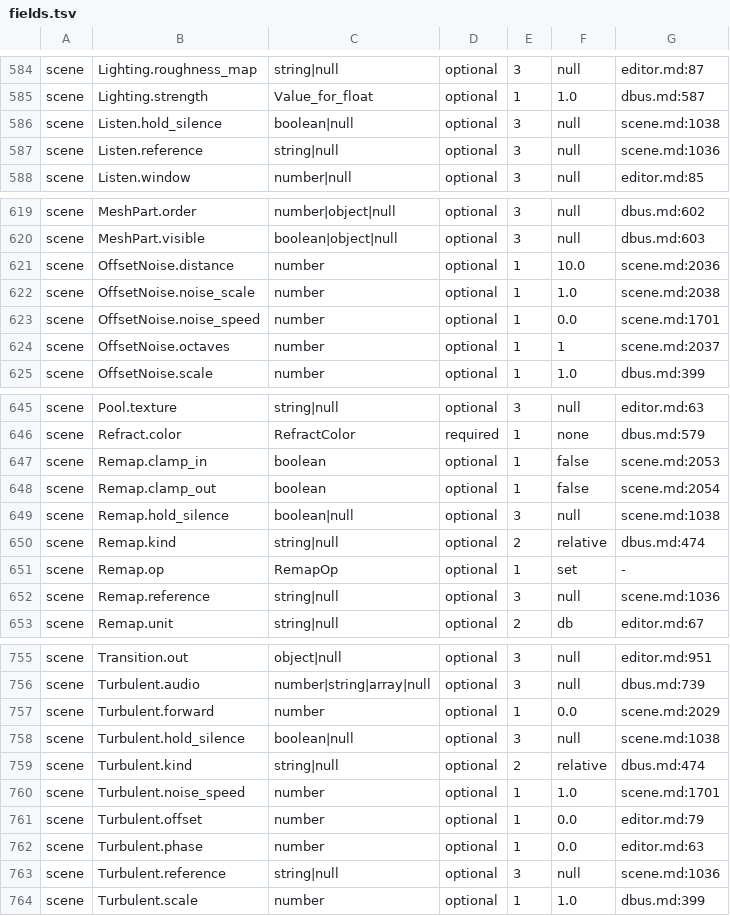
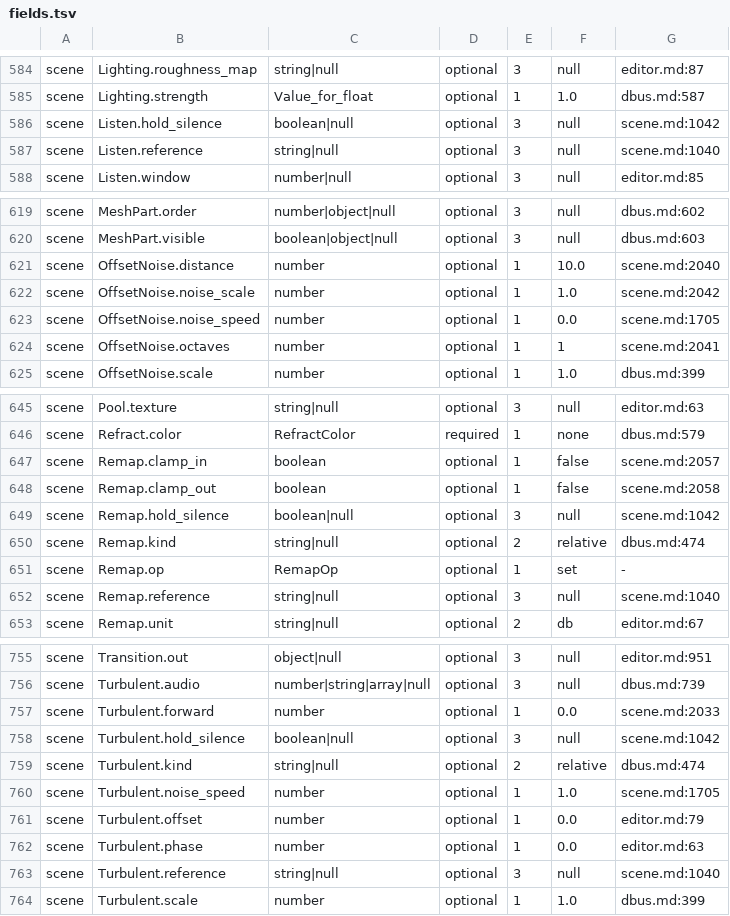
Before and after one commit to reiwand/reiwand, a TSV file: crates/reiwand-upgrade/table/fields.tsv, drawn as a sheet; only a part is shown, gaps mark what is left out; the diff covers the shown part only.

Commit message:
fix(scene)!: read the surge of a band without sound as zero
The usual level of a surge is still never taken below -60 dB of full scale, but the level heard now no longer is, so a silence or a band the music never reaches reads 0 instead of 1. A band that keeps sounding still reads 1 and the first sound after a silence still stands far above it.

BREAKING CHANGE: a value bound to a surge whose band has no sound is now 0 where it was 1 ("as usual").

```diff
--- a/crates/reiwand-upgrade/table/fields.tsv
+++ b/crates/reiwand-upgrade/table/fields.tsv
@@ -585,4 +585,4 @@ scene	Lighting.roughness_map	string|null	optional	3	null	editor.md:87
 scene	Lighting.strength	Value_for_float	optional	1	1.0	dbus.md:587
-scene	Listen.hold_silence	boolean|null	optional	3	null	scene.md:1038
-scene	Listen.reference	string|null	optional	3	null	scene.md:1036
+scene	Listen.hold_silence	boolean|null	optional	3	null	scene.md:1042
+scene	Listen.reference	string|null	optional	3	null	scene.md:1040
 scene	Listen.window	number|null	optional	3	null	editor.md:85
@@ -620,6 +620,6 @@ scene	MeshPart.order	number|object|null	optional	3	null	dbus.md:602
 scene	MeshPart.visible	boolean|object|null	optional	3	null	dbus.md:603
-scene	OffsetNoise.distance	number	optional	1	10.0	scene.md:2036
-scene	OffsetNoise.noise_scale	number	optional	1	1.0	scene.md:2038
-scene	OffsetNoise.noise_speed	number	optional	1	0.0	scene.md:1701
-scene	OffsetNoise.octaves	number	optional	1	1	scene.md:2037
+scene	OffsetNoise.distance	number	optional	1	10.0	scene.md:2040
+scene	OffsetNoise.noise_scale	number	optional	1	1.0	scene.md:2042
+scene	OffsetNoise.noise_speed	number	optional	1	0.0	scene.md:1705
+scene	OffsetNoise.octaves	number	optional	1	1	scene.md:2041
 scene	OffsetNoise.scale	number	optional	1	1.0	dbus.md:399
@@ -646,8 +646,8 @@ scene	Pool.texture	string|null	optional	3	null	editor.md:63
 scene	Refract.color	RefractColor	required	1	"none"	dbus.md:579
-scene	Remap.clamp_in	boolean	optional	1	false	scene.md:2053
-scene	Remap.clamp_out	boolean	optional	1	false	scene.md:2054
-scene	Remap.hold_silence	boolean|null	optional	3	null	scene.md:1038
+scene	Remap.clamp_in	boolean	optional	1	false	scene.md:2057
+scene	Remap.clamp_out	boolean	optional	1	false	scene.md:2058
+scene	Remap.hold_silence	boolean|null	optional	3	null	scene.md:1042
 scene	Remap.kind	string|null	optional	2	"relative"	dbus.md:474
 scene	Remap.op	RemapOp	optional	1	"set"	-
-scene	Remap.reference	string|null	optional	3	null	scene.md:1036
+scene	Remap.reference	string|null	optional	3	null	scene.md:1040
 scene	Remap.unit	string|null	optional	2	"db"	editor.md:67
@@ -756,9 +756,9 @@ scene	Transition.out	object|null	optional	3	null	editor.md:951
 scene	Turbulent.audio	number|string|array|null	optional	3	null	dbus.md:739
-scene	Turbulent.forward	number	optional	1	0.0	scene.md:2029
-scene	Turbulent.hold_silence	boolean|null	optional	3	null	scene.md:1038
+scene	Turbulent.forward	number	optional	1	0.0	scene.md:2033
+scene	Turbulent.hold_silence	boolean|null	optional	3	null	scene.md:1042
 scene	Turbulent.kind	string|null	optional	2	"relative"	dbus.md:474
-scene	Turbulent.noise_speed	number	optional	1	1.0	scene.md:1701
+scene	Turbulent.noise_speed	number	optional	1	1.0	scene.md:1705
 scene	Turbulent.offset	number	optional	1	0.0	editor.md:79
 scene	Turbulent.phase	number	optional	1	0.0	editor.md:63
-scene	Turbulent.reference	string|null	optional	3	null	scene.md:1036
+scene	Turbulent.reference	string|null	optional	3	null	scene.md:1040
 scene	Turbulent.scale	number	optional	1	1.0	dbus.md:399
```
Also changed, not shown: 31 edited cells elsewhere in this file, 6 other files.
